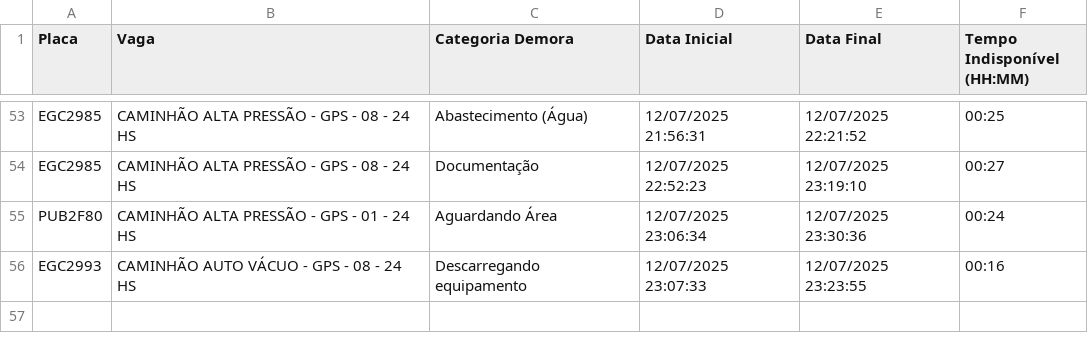
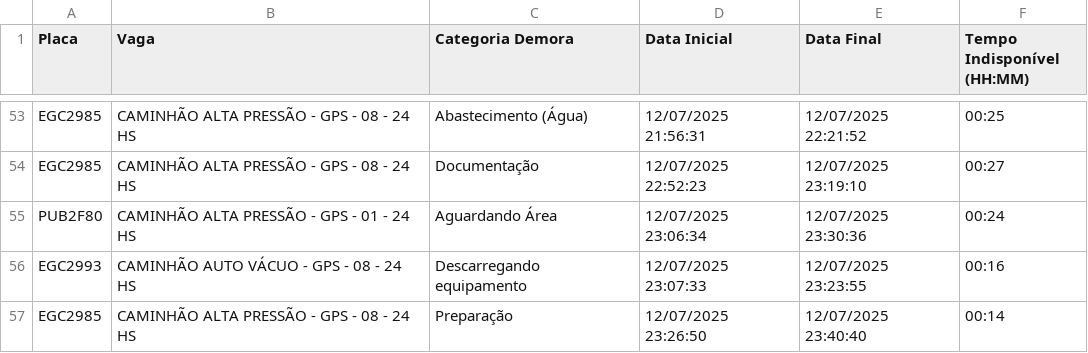
Before and after one commit to GrupoGps-Mecanizada/Banco-De-Dados, a CSV file: Apontamentos/apontamentos-atuais.csv, drawn as a sheet; only a part is shown, gaps mark what is left out.

Commit message:
🔄 Auto-refresh 130: 12/07/2025, 23:45:13 - 0 arquivos

```diff
--- a/Apontamentos/apontamentos-atuais.csv
+++ b/Apontamentos/apontamentos-atuais.csv
@@ -56 +56,2 @@
 "EGC2993";"CAMINHÃO AUTO VÁCUO - GPS - 08 - 24 HS";"Descarregando equipamento";"12/07/2025 23:07:33";"12/07/2025 23:23:55";"00:16"
+"EGC2985";"CAMINHÃO ALTA PRESSÃO - GPS - 08 - 24 HS";"Preparação";"12/07/2025 23:26:50";"12/07/2025 23:40:40";"00:14"
```
